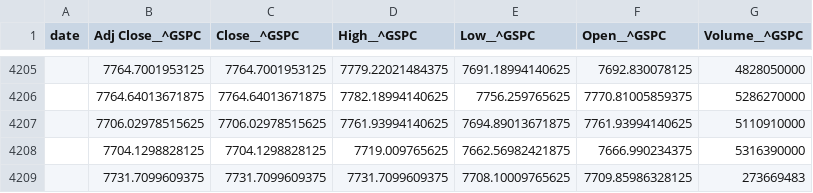
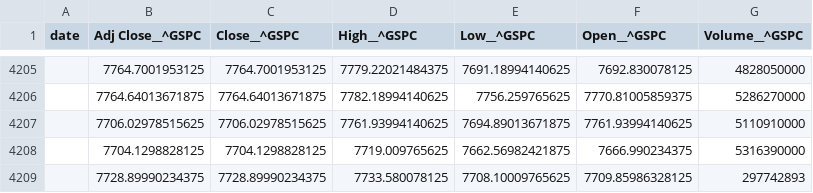
Before and after one commit to juanser15/SPX-regime-machine, a CSV file: spx-flow-machine/data/free_signal/daily_data/raw/GSPC.csv, drawn as a sheet; only a part is shown, gaps mark what is left out.

```diff
--- a/spx-flow-machine/data/free_signal/daily_data/raw/GSPC.csv
+++ b/spx-flow-machine/data/free_signal/daily_data/raw/GSPC.csv
@@ -4208,2 +4208,2 @@ date,Adj Close__^GSPC,Close__^GSPC,High__^GSPC,Low__^GSPC,Open__^GSPC,Volume__^G
 ,7704.1298828125,7704.1298828125,7719.009765625,7662.56982421875,7666.990234375,5316390000
-,7731.7099609375,7731.7099609375,7731.7099609375,7708.10009765625,7709.85986328125,273669483
+,7728.89990234375,7728.89990234375,7733.580078125,7708.10009765625,7709.85986328125,297742893
```
Also changed, not shown: spx-flow-machine/data/free_signal/daily_data/canonical_daily.csv, spx-flow-machine/data/free_signal/daily_data/raw/VIX.csv, 13 other files.
